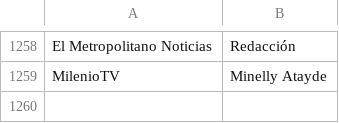
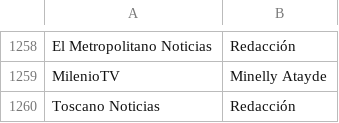
Before and after one commit to thelonious9/Enlaces, a CSV file: Firma.csv, drawn as a sheet; only a part is shown, gaps mark what is left out; the diff names each change by its address in the sheet, - before the commit and + after, or states it on an @@ line.

Commit message:
Toscano

```diff
--- a/Firma.csv
+++ b/Firma.csv
+row 1260: Toscano Noticias | Redacción
```
Also changed, not shown: Medio.csv.
